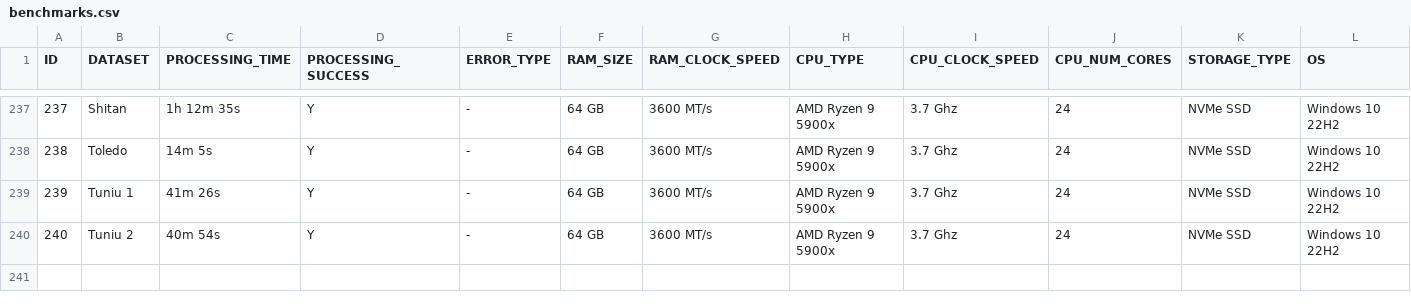
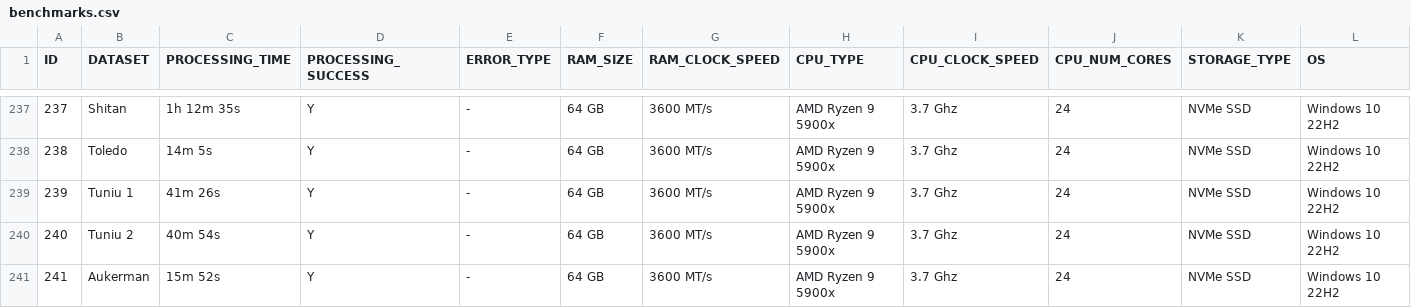
Before and after one commit to OpenDroneMap/odm-benchmarks, a CSV file: data/benchmarks.csv, drawn as a sheet; only a part is shown, gaps mark what is left out; rows hold the shown columns only; the diff names each change by its address in the sheet, - before the commit and + after, or states it on an @@ line.

Commit message:
Update benchmarks.csv

```diff
--- a/data/benchmarks.csv
+++ b/data/benchmarks.csv
+row 241: 241 | Aukerman | 15m 52s | Y | - | 64 GB | 3600 MT/s | AMD Ryzen 9 5900x | 3.7 Ghz | 24 | NVMe SSD | Windows 10 22H2
```
